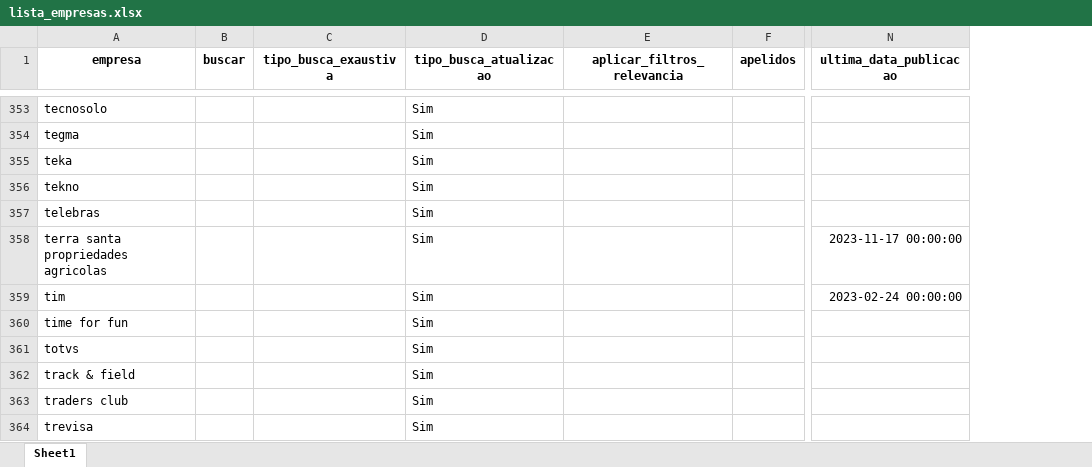
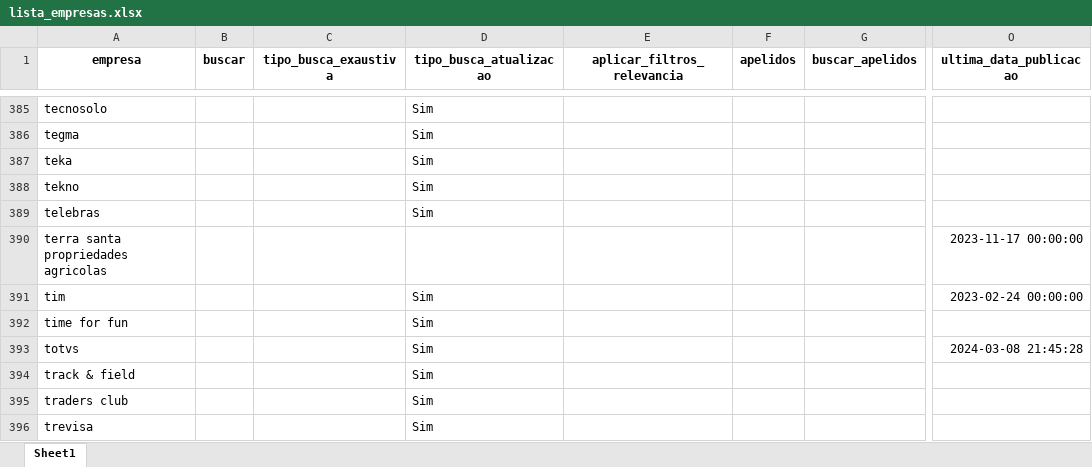
Before and after one commit to danielsaraivaleite/esgnewssentimentgpt, an Excel workbook: datasets/lista_empresas.xlsx, sheet Sheet1, drawn as a sheet; only a part is shown, gaps mark what is left out; values as stored, in another font and other column widths than the file's, no borders; addresses are those after the commit; the diff covers the shown part only; the diff names each change by its address in the sheet, - before the commit and + after, or states it on an @@ line.

```diff
--- a/datasets/lista_empresas.xlsx (sheet Sheet1)
+++ b/datasets/lista_empresas.xlsx (sheet Sheet1)
+column G (buscar_apelidos), empty
-D390 (tipo_busca_atualizacao): Sim
+D390 (tipo_busca_atualizacao): (empty)
-O393 (ultima_data_publicacao): (empty)
+O393 (ultima_data_publicacao): 2024-03-08 21:45:28
```
Also changed, not shown: 48 added rows, 2 removed rows and 171 edited cells elsewhere in this sheet, datasets/palavras_chave_esg.xlsx, datasets/resultado_comp_rankings.xlsx, 29 other files.
